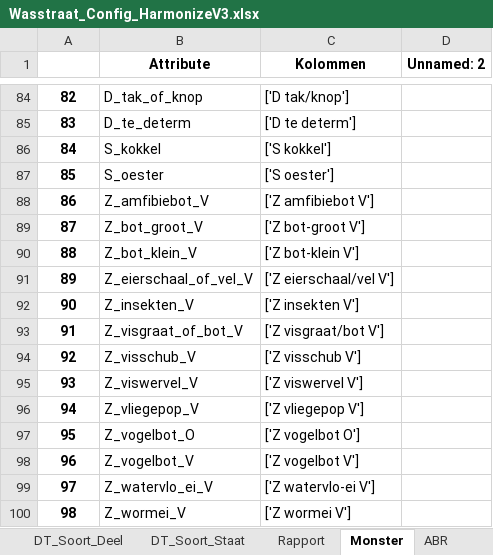
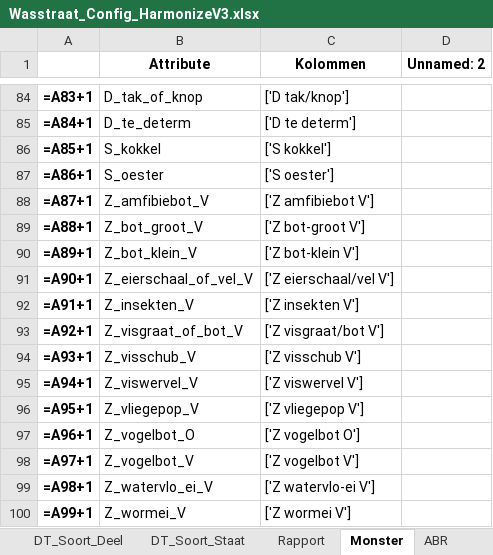
Before and after one commit to brienen/wasstraat_archeologische_data, an Excel workbook: data/synthetic/wasstraat_config/Wasstraat_Config_HarmonizeV3.xlsx, sheet Monster, drawn as a sheet; only a part is shown, gaps mark what is left out; values as stored, in another font and other column widths than the file's, no borders; formulas without a stored value are shown as written; the diff covers the shown part only; the diff names each change by its address in the sheet, - before the commit and + after, or states it on an @@ line.

```diff
--- a/data/synthetic/wasstraat_config/Wasstraat_Config_HarmonizeV3.xlsx (sheet Monster)
+++ b/data/synthetic/wasstraat_config/Wasstraat_Config_HarmonizeV3.xlsx (sheet Monster)
-A84: 82
+A84: =A83+1
-A85: 83
+A85: =A84+1
-A86: 84
+A86: =A85+1
-A87: 85
+A87: =A86+1
-A88: 86
+A88: =A87+1
-A89: 87
+A89: =A88+1
-A90: 88
+A90: =A89+1
-A91: 89
+A91: =A90+1
-A92: 90
+A92: =A91+1
-A93: 91
+A93: =A92+1
-A94: 92
+A94: =A93+1
-A95: 93
+A95: =A94+1
-A96: 94
+A96: =A95+1
-A97: 95
+A97: =A96+1
-A98: 96
+A98: =A97+1
-A99: 97
+A99: =A98+1
-A100: 98
+A100: =A99+1
```
Also changed, not shown: 81 edited cells elsewhere in this sheet, sheet Rapport, sheet ABR, sheet Objecten, sheet Artefact, data/delft/wasstraat_config/Wasstraat_Config_HarmonizeV3.xlsx, deploy/wasstraat_config/Wasstraat_Config_HarmonizeV3.xlsx, 19 other files.
